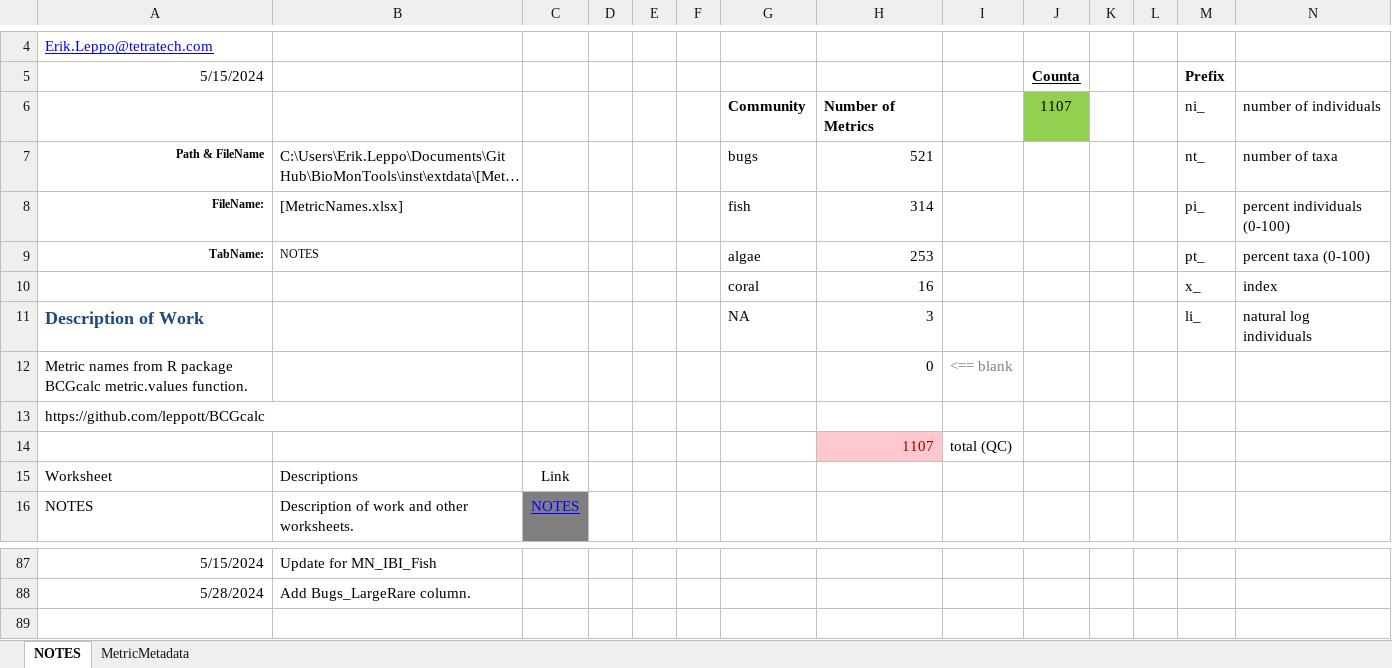
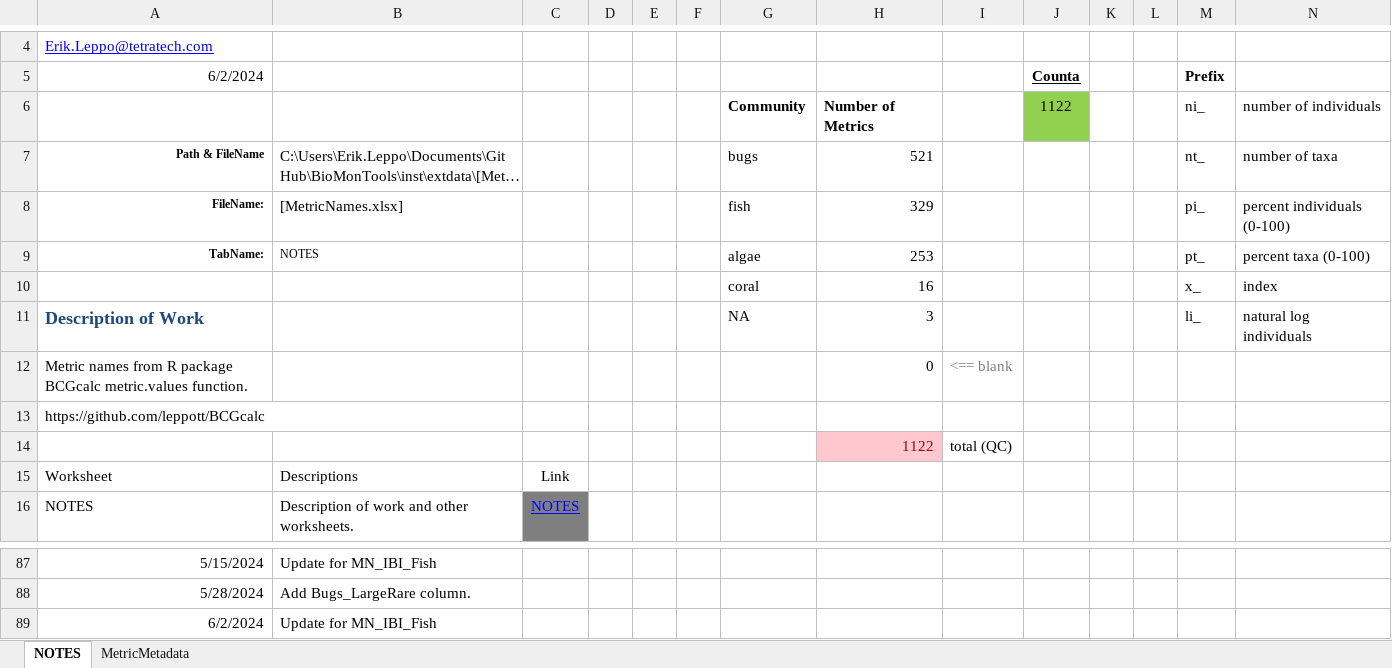
Before and after one commit to leppott/BioMonTools, an Excel workbook: inst/extdata/MetricNames.xlsx, sheet NOTES, drawn as a sheet; only a part is shown, gaps mark what is left out; long unchanged cells end in …; values as stored, in another font and other column widths than the file's, no borders; conditional formats and table styles not drawn; the diff names each change by its address in the sheet, - before the commit and + after, or states it on an @@ line.

```diff
--- a/inst/extdata/MetricNames.xlsx (sheet NOTES)
+++ b/inst/extdata/MetricNames.xlsx (sheet NOTES)
-A5: 5/15/2024
+A5: 6/2/2024
-J6 (Counta): 1107
+J6 (Counta): 1122
-H8: 314
+H8: 329
-H14: 1107
+H14: 1122
+row 89: 6/2/2024 | Update for MN_IBI_Fish
```
Also changed, not shown: sheet MetricMetadata, formulas that keep their value, inst/extdata/MetricScoring.xlsx, 6 other files.
